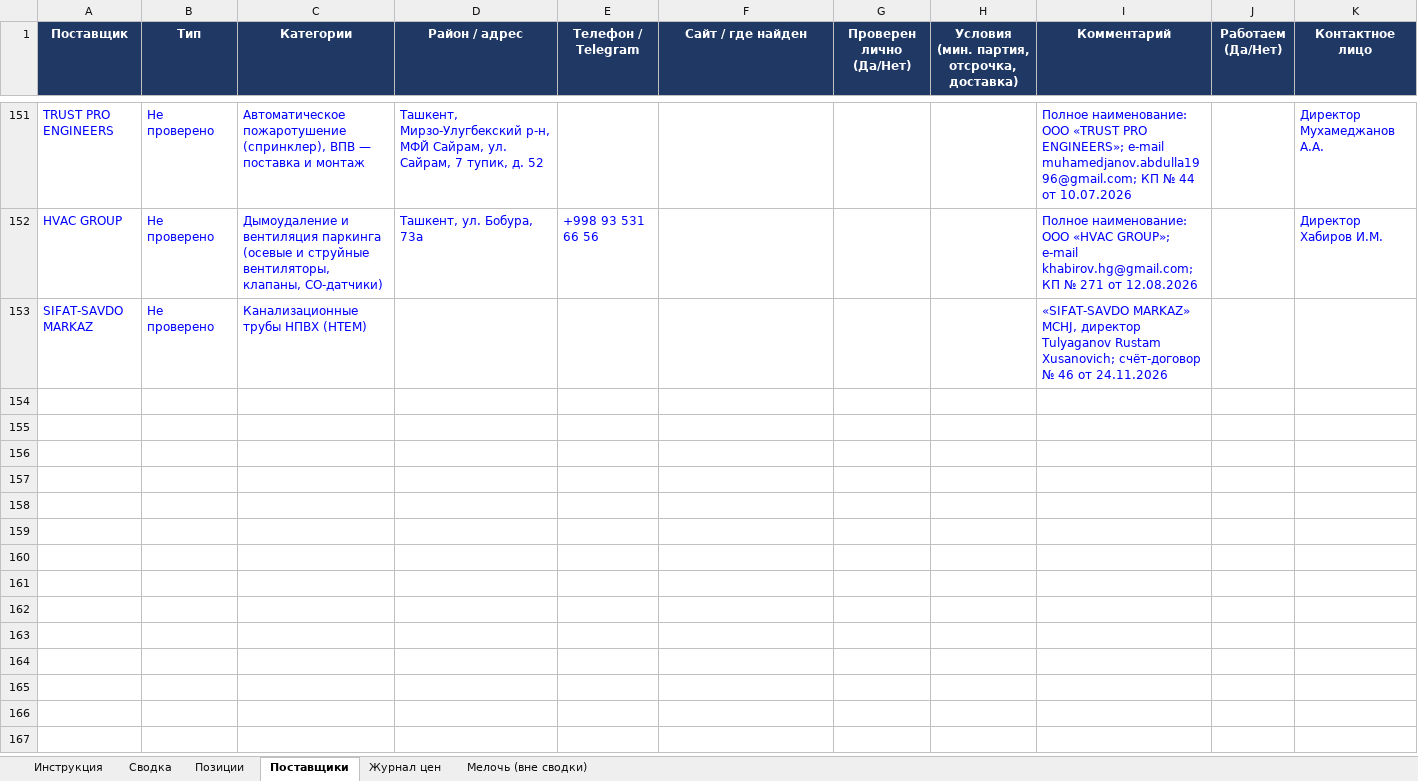
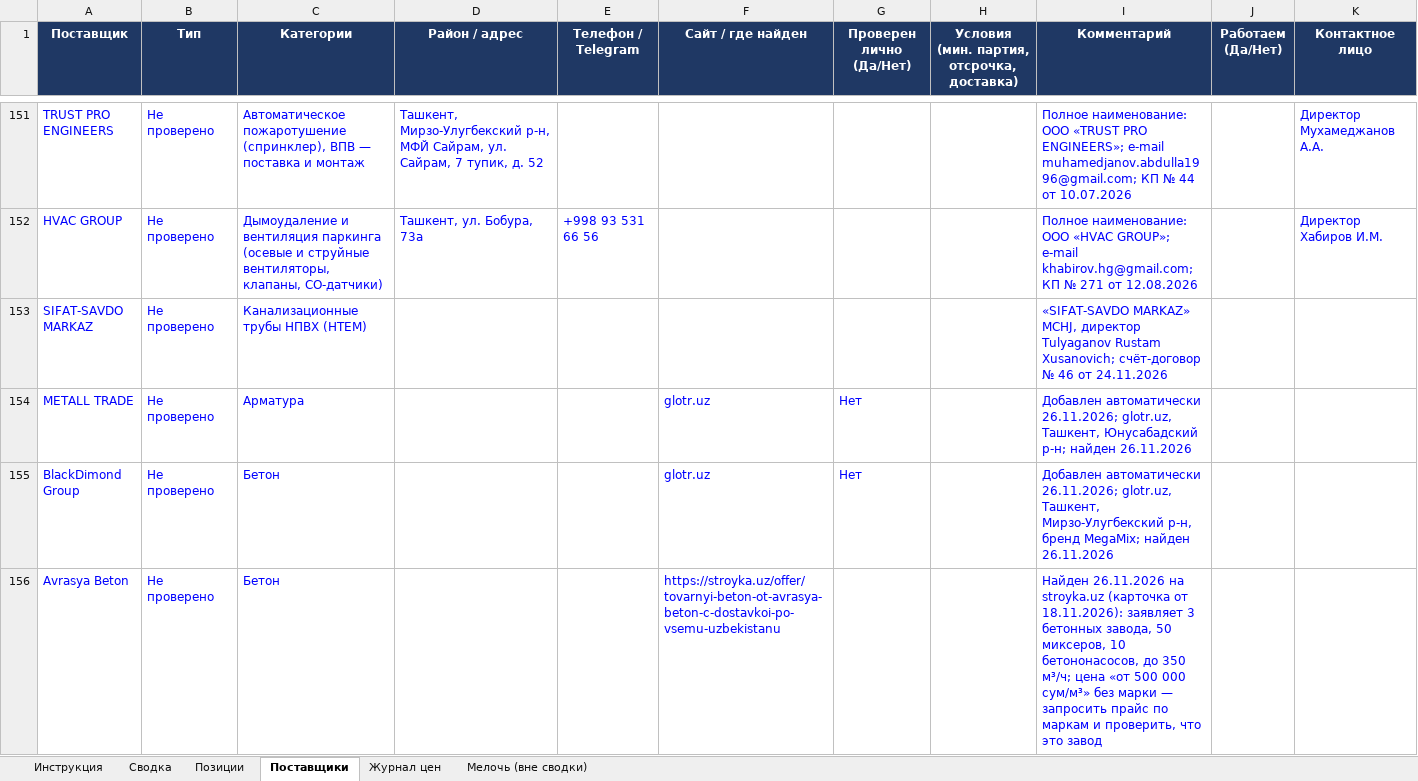
Before and after one commit to Semeev/test_seccondbrain, an Excel workbook: vault/thoughts/projects/golden-hills/Мониторинг_цен_Ташкент.xlsx, sheet Поставщики, drawn as a sheet; only a part is shown, gaps mark what is left out; values as stored, in another font and other column widths than the file's, no borders; conditional formats not drawn; rows hold the shown columns only; the diff names each change by its address in the sheet, - before the commit and + after, or states it on an @@ line.

```diff
--- a/vault/thoughts/projects/golden-hills/Мониторинг_цен_Ташкент.xlsx (sheet Поставщики)
+++ b/vault/thoughts/projects/golden-hills/Мониторинг_цен_Ташкент.xlsx (sheet Поставщики)
+row 154: METALL TRADE | Не проверено | Арматура |  |  | glotr.uz | Нет |  | Добавлен автоматически 26.11.2026; glotr.uz, Ташкент, Юнусабадский р-н; найден 26.11.2026
+row 155: BlackDimond Group | Не проверено | Бетон |  |  | glotr.uz | Нет |  | Добавлен автоматически 26.11.2026; glotr.uz, Ташкент, Мирзо-Улугбекский р-н, бренд MegaMix; найден 26.11.2026
+row 156: Avrasya Beton | Не проверено | Бетон |  |  | https://stroyka.uz/offer/tovarnyi-beton-ot-avrasya-beton-c-dostavkoi-po-vsemu-uzbekistanu |  |  | Найден 26.11.2026 на stroyka.uz (карточка от 18.11.2026): заявляет 3 бетонных завода, 50 миксеров, 10 бетононасосов, до 350 м³/ч; цена «от 500 000 сум/м³» без марки — запросить прайс по маркам и проверить, что это завод
```
Also changed, not shown: sheet Журнал цен, sheet Сводка, hidden cells, 4 other files.
